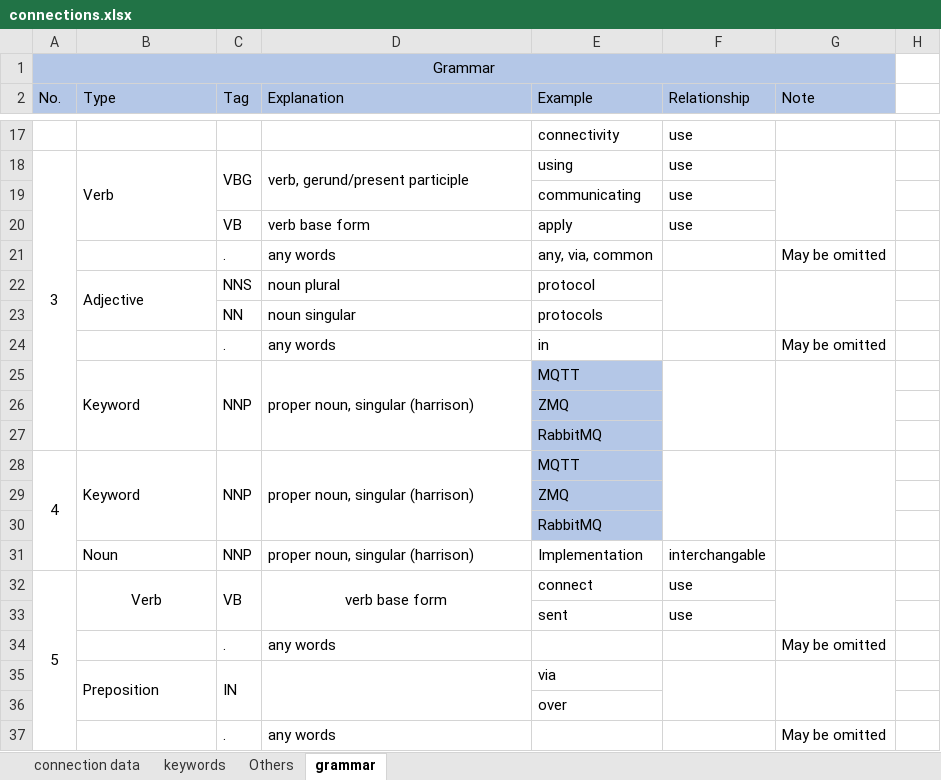
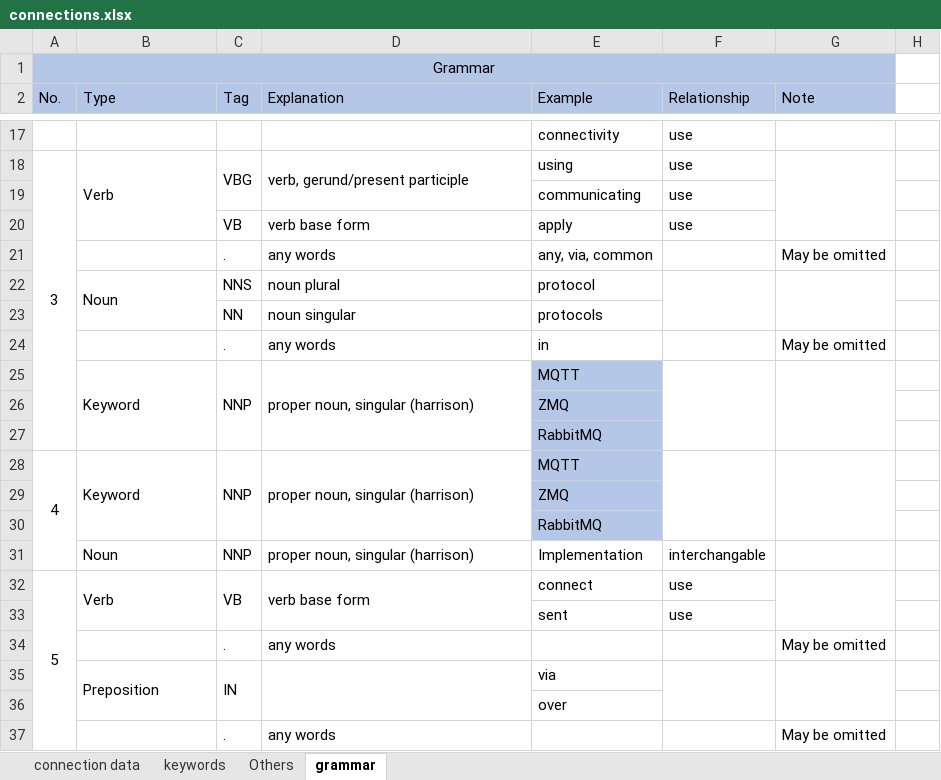
Before and after one commit to huntertran/ptidej-wordcloud, an Excel workbook: data/nlp/connections.xlsx, sheet grammar, drawn as a sheet; only a part is shown, gaps mark what is left out; values as stored, in another font and other column widths than the file's, no borders; the diff names each change by its address in the sheet, - before the commit and + after, or states it on an @@ line.

Commit message:
update connections

```diff
--- a/data/nlp/connections.xlsx (sheet grammar)
+++ b/data/nlp/connections.xlsx (sheet grammar)
-B22 (Type): Adjective
+B22 (Type): Noun
-B32 alignment: center
+B32 alignment: left
-D32 alignment: center
+D32 alignment: left
```
